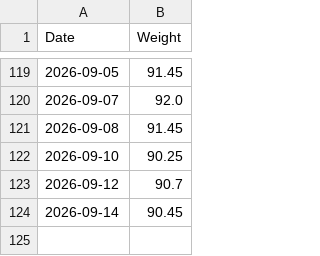
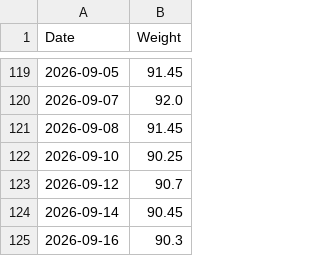
Before and after one commit to Nemexia/weight-tracker, a CSV file: data.csv, drawn as a sheet; only a part is shown, gaps mark what is left out; the diff names each change by its address in the sheet, - before the commit and + after, or states it on an @@ line.

Commit message:
Add record for 2026-09-16 in data.csv

```diff
--- a/data.csv
+++ b/data.csv
+row 125: 2026-09-16 | 90.3
```
